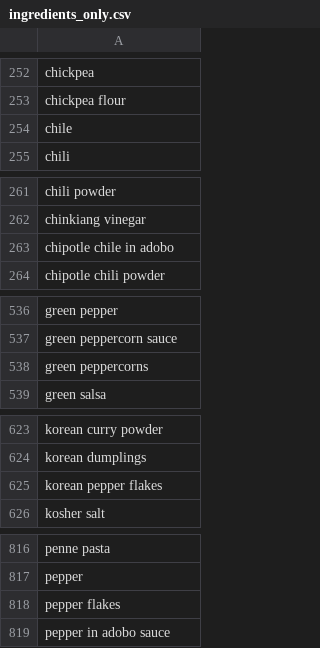
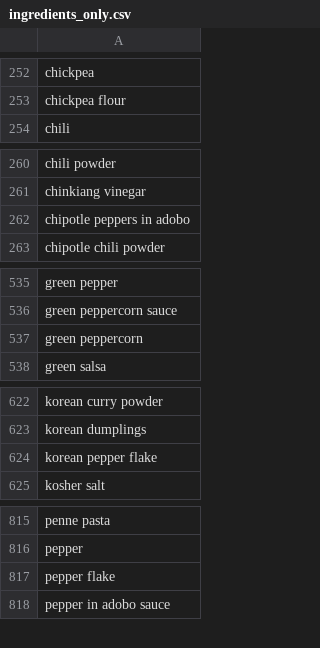
Before and after one commit to nikitakuma/ingredients, a CSV file: ingredients_only.csv, drawn as a sheet; only a part is shown, gaps mark what is left out; the diff covers the shown part only.

Commit message:
Update ingredients_only.csv

```diff
--- a/ingredients_only.csv
+++ b/ingredients_only.csv
@@ -253,3 +253,2 @@ chickpea
 chickpea flour	
-chile	
 chili	
@@ -262,3 +261,3 @@ chili powder
 chinkiang vinegar	
-chipotle chile in adobo	
+chipotle peppers in adobo	
 chipotle chili powder	
@@ -537,3 +536,3 @@ green pepper
 green peppercorn sauce	
-green peppercorns	
+green peppercorn	
 green salsa	
@@ -624,3 +623,3 @@ korean curry powder
 korean dumplings	
-korean pepper flakes	
+korean pepper flake	
 kosher salt	
@@ -817,3 +816,3 @@ penne pasta
 pepper	
-pepper flakes	
+pepper flake
 pepper in adobo sauce	
```
Also changed, not shown: 2 removed rows and 1 edited cell elsewhere in this file.
